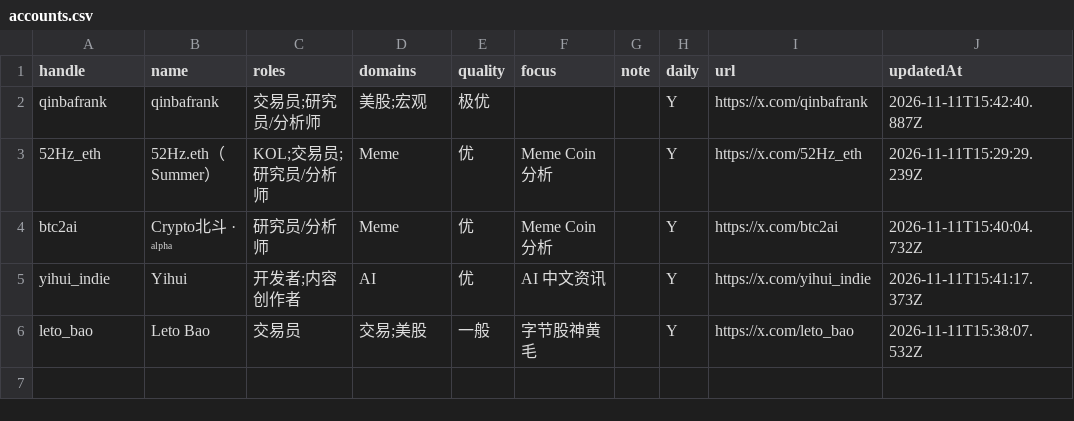
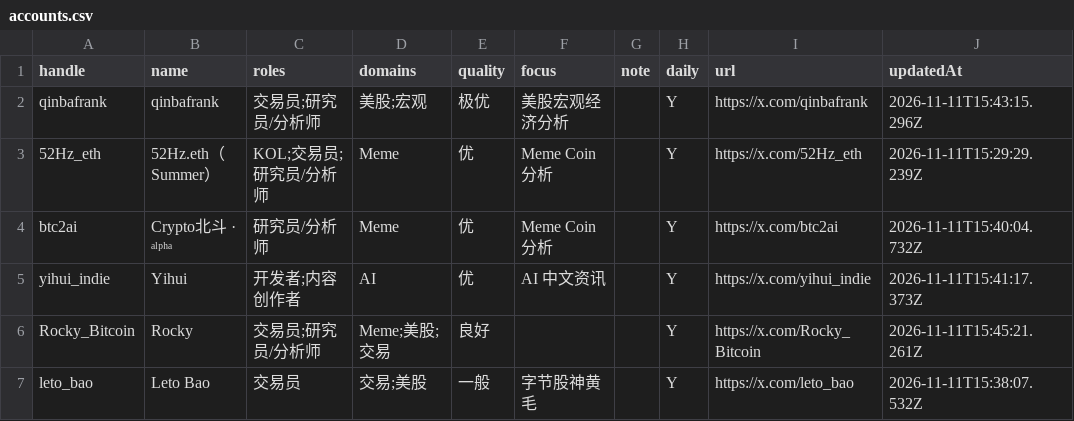
Before and after one commit to francisfeng-git/x-watchlist, a CSV file: accounts.csv, drawn as a sheet.

```diff
--- a/accounts.csv
+++ b/accounts.csv
@@ -1,3 +1,3 @@
 "handle","name","roles","domains","quality","focus","note","daily","url","updatedAt"
-"qinbafrank","qinbafrank","交易员;研究员/分析师","美股;宏观","极优","","","Y","https://x.com/qinbafrank","2026-11-11T15:42:40.887Z"
+"qinbafrank","qinbafrank","交易员;研究员/分析师","美股;宏观","极优","美股宏观经济分析","","Y","https://x.com/qinbafrank","2026-11-11T15:43:15.296Z"
 "52Hz_eth","52Hz.eth（Summer）","KOL;交易员;研究员/分析师","Meme","优","Meme Coin 分析","","Y","https://x.com/52Hz_eth","2026-11-11T15:29:29.239Z"
@@ -5,2 +5,3 @@
 "yihui_indie","Yihui","开发者;内容创作者","AI","优","AI 中文资讯","","Y","https://x.com/yihui_indie","2026-11-11T15:41:17.373Z"
+"Rocky_Bitcoin","Rocky","交易员;研究员/分析师","Meme;美股;交易","良好","","","Y","https://x.com/Rocky_Bitcoin","2026-11-11T15:45:21.261Z"
 "leto_bao","Leto Bao","交易员","交易;美股","一般","字节股神黄毛","","Y","https://x.com/leto_bao","2026-11-11T15:38:07.532Z"
```
Also changed, not shown: 3 other files.
